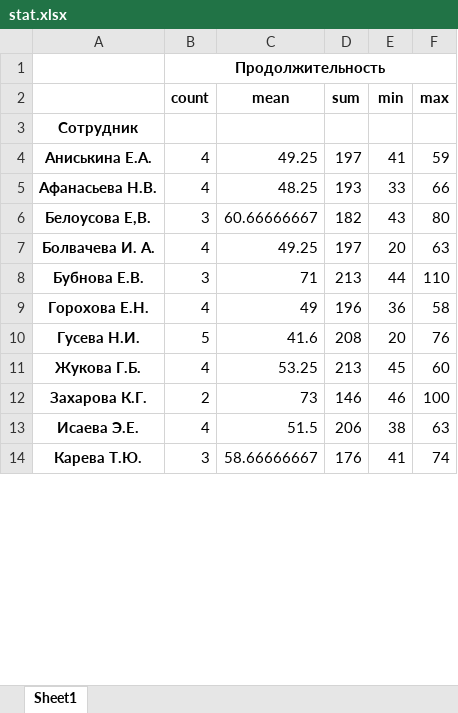
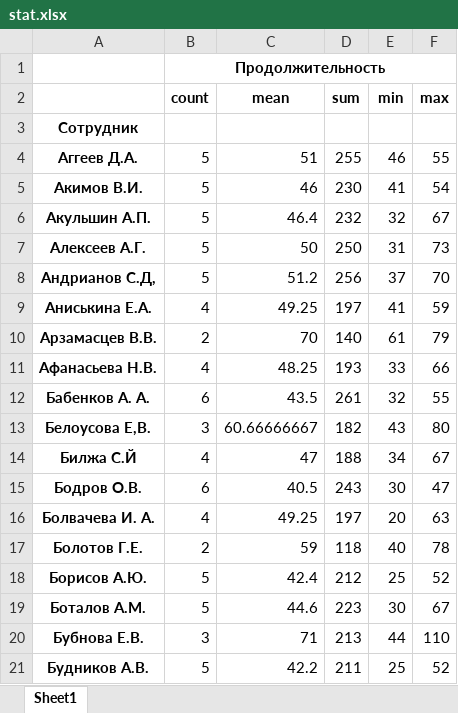
Before and after one commit to armanhak/metro, an Excel workbook: stat.xlsx, sheet Sheet1, drawn as a sheet; only a part is shown; the shorter side is filled out with more unchanged rows; values as stored, in another font and other column widths than the file's, no borders; the diff covers the shown part only; the diff names each change by its address in the sheet, - before the commit and + after, or states it on an @@ line.

```diff
--- a/stat.xlsx (sheet Sheet1)
+++ b/stat.xlsx (sheet Sheet1)
+row 4: Аггеев Д.А. | 5 | 51 | 255 | 46 | 55
+row 5: Акимов В.И. | 5 | 46 | 230 | 41 | 54
+row 6: Акульшин А.П. | 5 | 46.4 | 232 | 32 | 67
+row 7: Алексеев А.Г. | 5 | 50 | 250 | 31 | 73
+row 8: Андрианов С.Д, | 5 | 51.2 | 256 | 37 | 70
+row 10: Арзамасцев В.В. | 2 | 70 | 140 | 61 | 79
+row 12: Бабенков А. А. | 6 | 43.5 | 261 | 32 | 55
+row 14: Билжа С.Й | 4 | 47 | 188 | 34 | 67
+row 15: Бодров О.В. | 6 | 40.5 | 243 | 30 | 47
+row 17: Болотов Г.Е. | 2 | 59 | 118 | 40 | 78
+row 18: Борисов А.Ю. | 5 | 42.4 | 212 | 25 | 52
+row 19: Боталов А.М. | 5 | 44.6 | 223 | 30 | 67
+row 21: Будников А.В. | 5 | 42.2 | 211 | 25 | 52
```
Also changed, not shown: 54 added rows and 17 edited cells elsewhere in this sheet, 2 other files.
